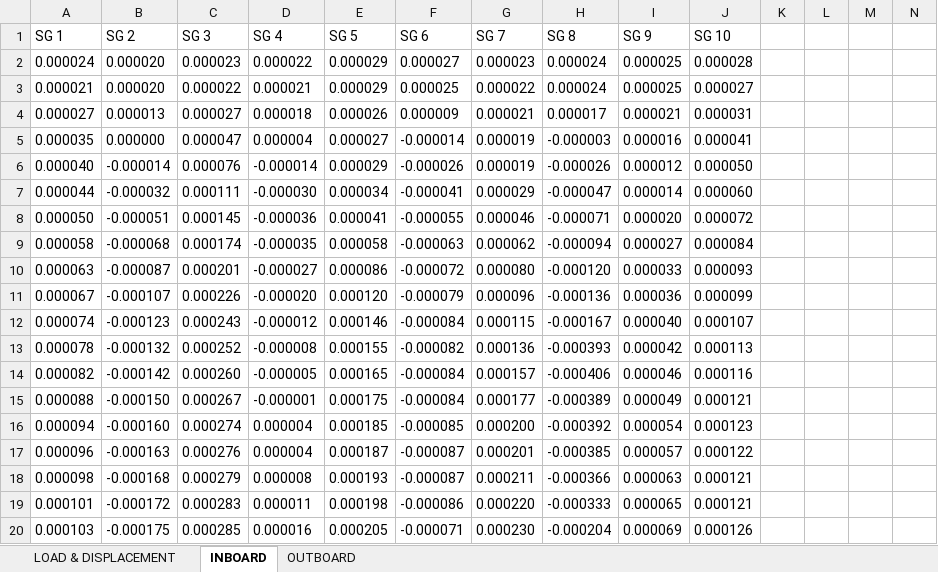
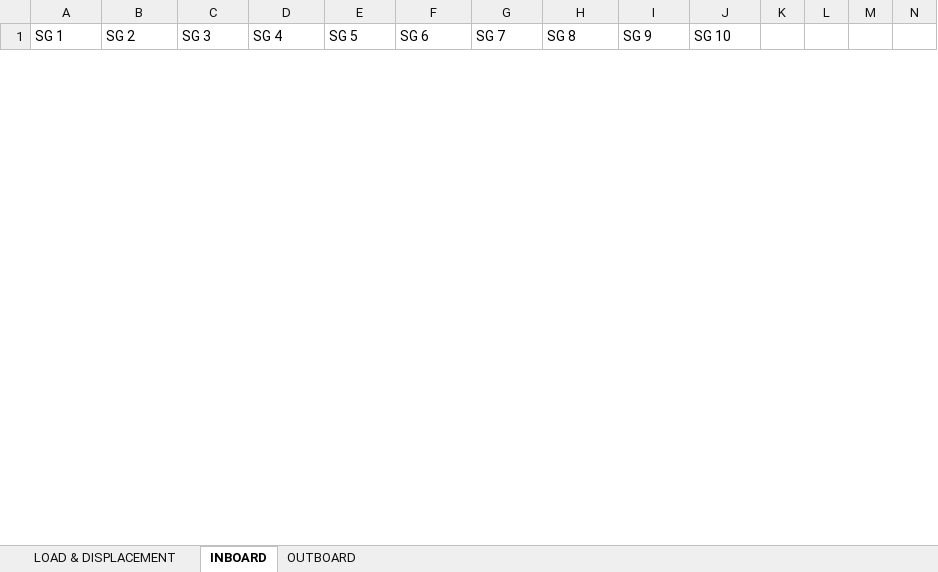
Before and after one commit to lronsse/E02H_2021, an Excel workbook: Alfa wing graphs/dataset.xlsx, sheet INBOARD, drawn as a sheet; only a part is shown; values as stored, in another font and other column widths than the file's, no borders; removed rows and columns are numbered as before the commit, all else as after; rows hold the shown columns only; the diff covers the shown part only; the diff names each change by its address in the sheet, - before the commit and + after, or states it on an @@ line.

```diff
--- a/Alfa wing graphs/dataset.xlsx (sheet INBOARD)
+++ b/Alfa wing graphs/dataset.xlsx (sheet INBOARD)
-row 2: 0.000024 | 0.000020 | 0.000023 | 0.000022 | 0.000029 | 0.000027 | 0.000023 | 0.000024 | 0.000025 | 0.000028
-row 3: 0.000021 | 0.000020 | 0.000022 | 0.000021 | 0.000029 | 0.000025 | 0.000022 | 0.000024 | 0.000025 | 0.000027
-row 4: 0.000027 | 0.000013 | 0.000027 | 0.000018 | 0.000026 | 0.000009 | 0.000021 | 0.000017 | 0.000021 | 0.000031
-row 5: 0.000035 | 0.000000 | 0.000047 | 0.000004 | 0.000027 | -0.000014 | 0.000019 | -0.000003 | 0.000016 | 0.000041
-row 6: 0.000040 | -0.000014 | 0.000076 | -0.000014 | 0.000029 | -0.000026 | 0.000019 | -0.000026 | 0.000012 | 0.000050
-row 7: 0.000044 | -0.000032 | 0.000111 | -0.000030 | 0.000034 | -0.000041 | 0.000029 | -0.000047 | 0.000014 | 0.000060
-row 8: 0.000050 | -0.000051 | 0.000145 | -0.000036 | 0.000041 | -0.000055 | 0.000046 | -0.000071 | 0.000020 | 0.000072
-row 9: 0.000058 | -0.000068 | 0.000174 | -0.000035 | 0.000058 | -0.000063 | 0.000062 | -0.000094 | 0.000027 | 0.000084
-row 10: 0.000063 | -0.000087 | 0.000201 | -0.000027 | 0.000086 | -0.000072 | 0.000080 | -0.000120 | 0.000033 | 0.000093
-row 11: 0.000067 | -0.000107 | 0.000226 | -0.000020 | 0.000120 | -0.000079 | 0.000096 | -0.000136 | 0.000036 | 0.000099
-row 12: 0.000074 | -0.000123 | 0.000243 | -0.000012 | 0.000146 | -0.000084 | 0.000115 | -0.000167 | 0.000040 | 0.000107
-row 13: 0.000078 | -0.000132 | 0.000252 | -0.000008 | 0.000155 | -0.000082 | 0.000136 | -0.000393 | 0.000042 | 0.000113
-row 14: 0.000082 | -0.000142 | 0.000260 | -0.000005 | 0.000165 | -0.000084 | 0.000157 | -0.000406 | 0.000046 | 0.000116
-row 15: 0.000088 | -0.000150 | 0.000267 | -0.000001 | 0.000175 | -0.000084 | 0.000177 | -0.000389 | 0.000049 | 0.000121
-row 16: 0.000094 | -0.000160 | 0.000274 | 0.000004 | 0.000185 | -0.000085 | 0.000200 | -0.000392 | 0.000054 | 0.000123
-row 17: 0.000096 | -0.000163 | 0.000276 | 0.000004 | 0.000187 | -0.000087 | 0.000201 | -0.000385 | 0.000057 | 0.000122
-row 18: 0.000098 | -0.000168 | 0.000279 | 0.000008 | 0.000193 | -0.000087 | 0.000211 | -0.000366 | 0.000063 | 0.000121
-row 19: 0.000101 | -0.000172 | 0.000283 | 0.000011 | 0.000198 | -0.000086 | 0.000220 | -0.000333 | 0.000065 | 0.000121
-row 20: 0.000103 | -0.000175 | 0.000285 | 0.000016 | 0.000205 | -0.000071 | 0.000230 | -0.000204 | 0.000069 | 0.000126
```
Also changed, not shown: 50 added rows and 30 removed rows elsewhere in this sheet, sheet OUTBOARD, sheet LOAD & DISPLACEMENT, 6 other files.
